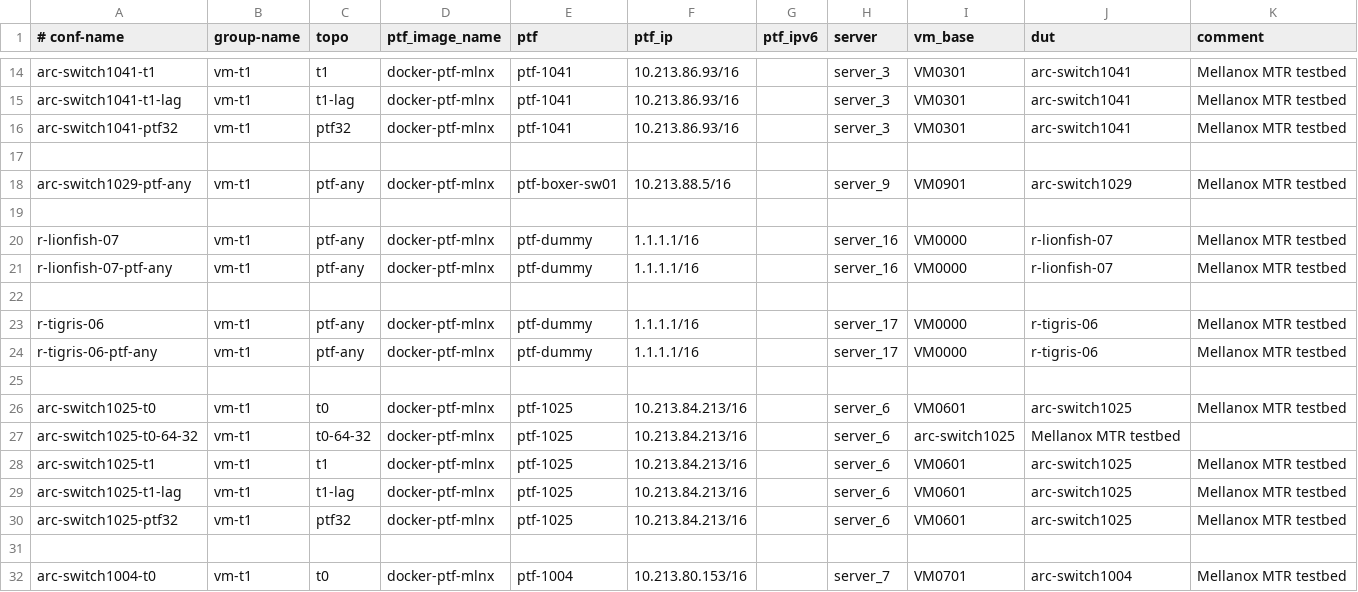
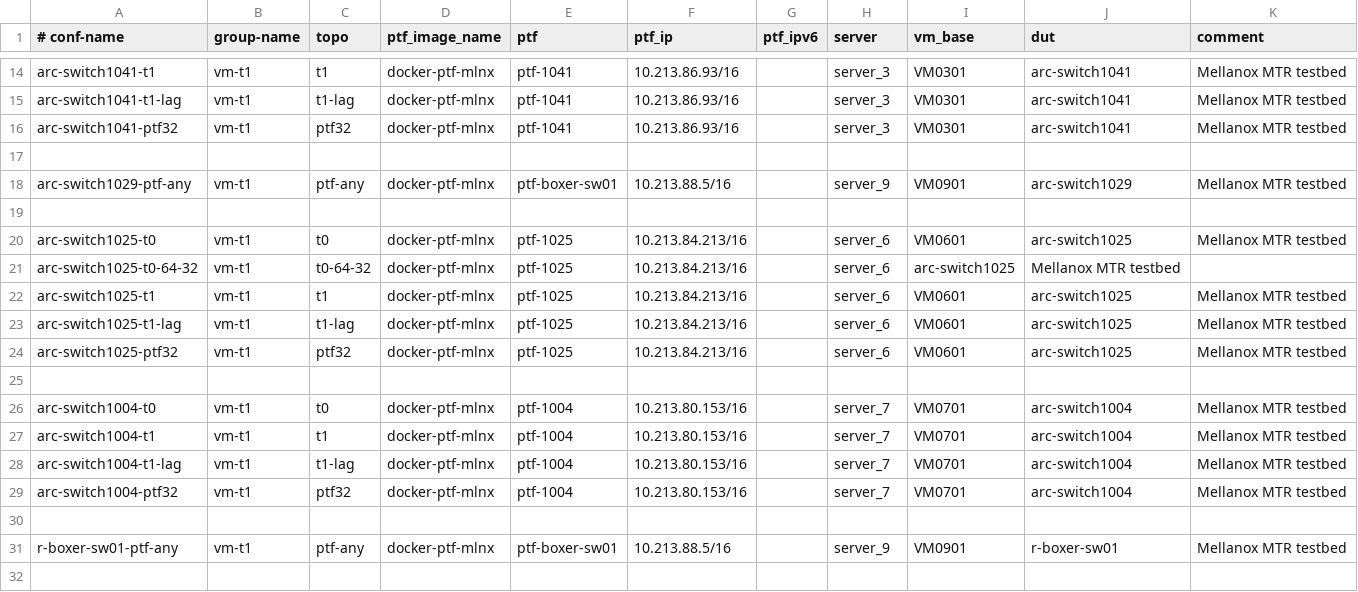
Before and after one commit to shlomibitton/sonic-mgmt, a CSV file: ansible/testbed.csv, drawn as a sheet; only a part is shown, gaps mark what is left out; the shorter side is filled out with more unchanged rows.

Commit message:
Removed r-tigris-06 and r-lionfish-07, to be able deploy them automatically based in Noga info.
Change-Id: If760f849c7516ae5e9b6f12da6bdd5517c44cbf7

```diff
--- a/ansible/testbed.csv
+++ b/ansible/testbed.csv
@@ -19,8 +19,2 @@ arc-switch1029-ptf-any,vm-t1,ptf-any,docker-ptf-mlnx,ptf-boxer-sw01,10.213.88.5/
 
-r-lionfish-07,vm-t1,ptf-any,docker-ptf-mlnx,ptf-dummy,1.1.1.1/16,,server_16,VM0000,r-lionfish-07,Mellanox MTR testbed
-r-lionfish-07-ptf-any,vm-t1,ptf-any,docker-ptf-mlnx,ptf-dummy,1.1.1.1/16,,server_16,VM0000,r-lionfish-07,Mellanox MTR testbed
-
-r-tigris-06,vm-t1,ptf-any,docker-ptf-mlnx,ptf-dummy,1.1.1.1/16,,server_17,VM0000,r-tigris-06,Mellanox MTR testbed
-r-tigris-06-ptf-any,vm-t1,ptf-any,docker-ptf-mlnx,ptf-dummy,1.1.1.1/16,,server_17,VM0000,r-tigris-06,Mellanox MTR testbed
-
 arc-switch1025-t0,vm-t1,t0,docker-ptf-mlnx,ptf-1025,10.213.84.213/16,,server_6,VM0601,arc-switch1025,Mellanox MTR testbed
```
Also changed, not shown: ansible/files/sonic_lab_devices.csv, 8 other files.
